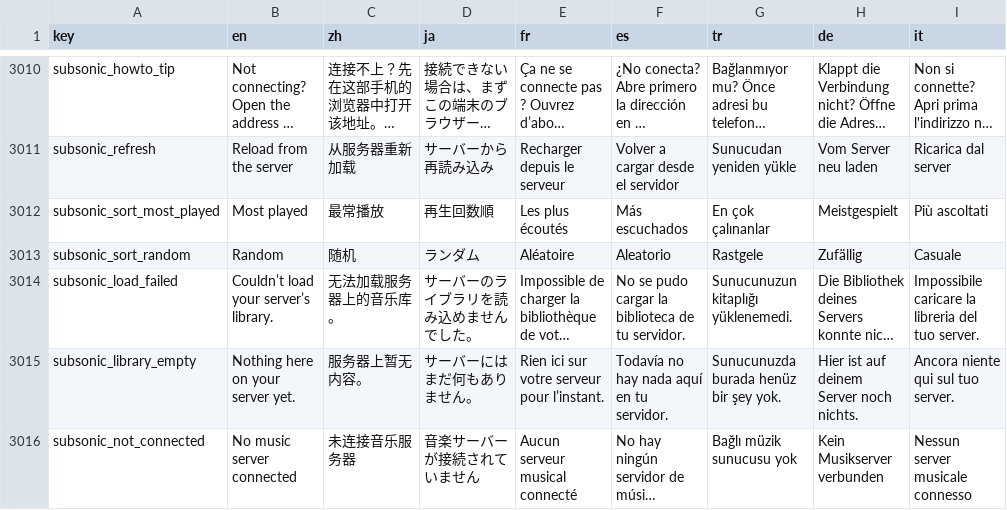
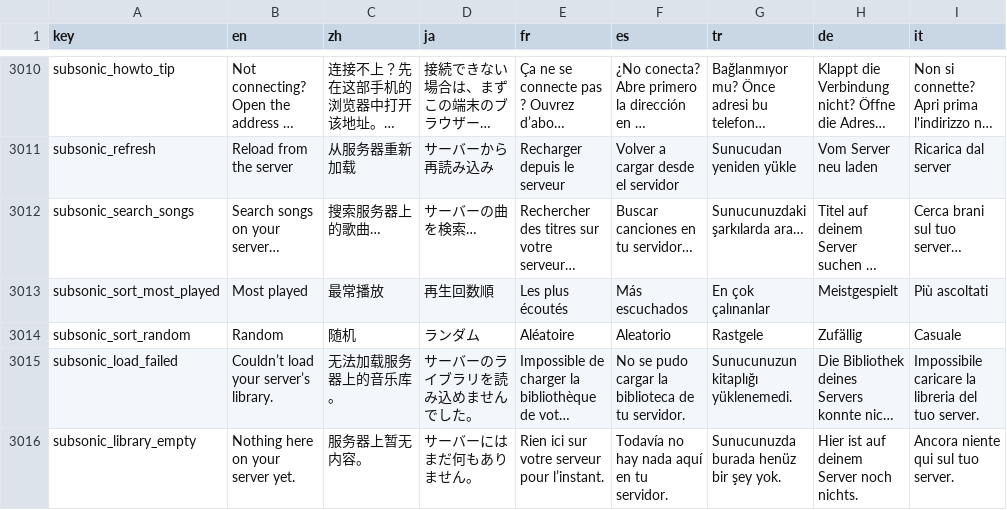
Before and after one commit to tryptz/Tryptify, a TSV file: app/l10n/strings.tsv, drawn as a sheet; only a part is shown, gaps mark what is left out; the shorter side is filled out with more unchanged rows; long unchanged cells end in …; the diff names each change by its address in the sheet, - before the commit and + after, or states it on an @@ line.

Commit message:
My server: a Songs list and a search of the server's songs
Library > My server gains a Songs chip beside Albums and Artists, loaded
from the server a page of 500 at a time (search3 with an empty query), and
a search button that floats the app's search bar over the page and asks
the server as you type. A tap in a long list queues that song and the next
999. The chips scroll sideways so three chips and the buttons fit a phone.

```diff
--- a/app/l10n/strings.tsv
+++ b/app/l10n/strings.tsv
+row 3012: subsonic_search_songs | Search songs on your server… | 搜索服务器上的歌曲… | サーバーの曲を検索… | Rechercher des titres sur votre serveur… | Buscar canciones en tu servidor… | Sunucunuzdaki şarkılarda ara… | Titel auf deinem Server suchen … | Cerca brani sul tuo server…
```
Also changed, not shown: 13 other files.
